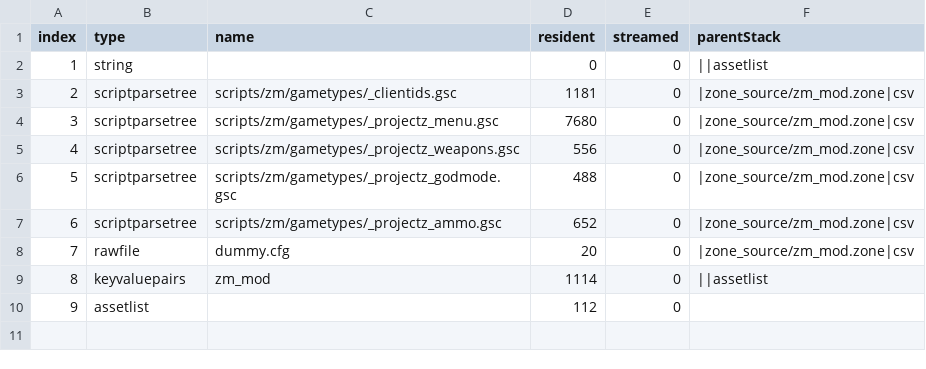
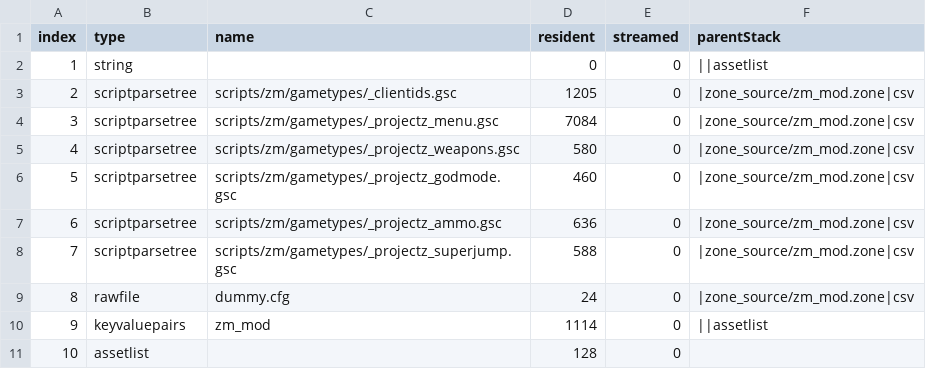
Before and after one commit to gokdeniz66/BO3-ProjectZ-Menu, a CSV file: zone_source/all/assetinfo/zm_mod.csv, drawn as a sheet; addresses are those after the commit; the diff names each change by its address in the sheet, - before the commit and + after, or states it on an @@ line.

Commit message:
superjump added + refactored code

```diff
--- a/zone_source/all/assetinfo/zm_mod.csv
+++ b/zone_source/all/assetinfo/zm_mod.csv
-D3 (resident): 1181
+D3 (resident): 1205
-D4 (resident): 7680
+D4 (resident): 7084
-D5 (resident): 556
+D5 (resident): 580
-D6 (resident): 488
+D6 (resident): 460
-D7 (resident): 652
+D7 (resident): 636
+row 8: 7 | scriptparsetree | scripts/zm/gametypes/_projectz_superjump.gsc | 588 | 0 | |zone_source/zm_mod.zone|csv
@@ column A (index) renumbered from row 9 down @@
-D9 (resident): 20
+D9 (resident): 24
-D11 (resident): 112
+D11 (resident): 128
```
Also changed, not shown: zone_source/all/assetinfo/zm_mod_poolinfo.csv, zone_source/all/assetlist/zm_mod.csv, 13 other files.
